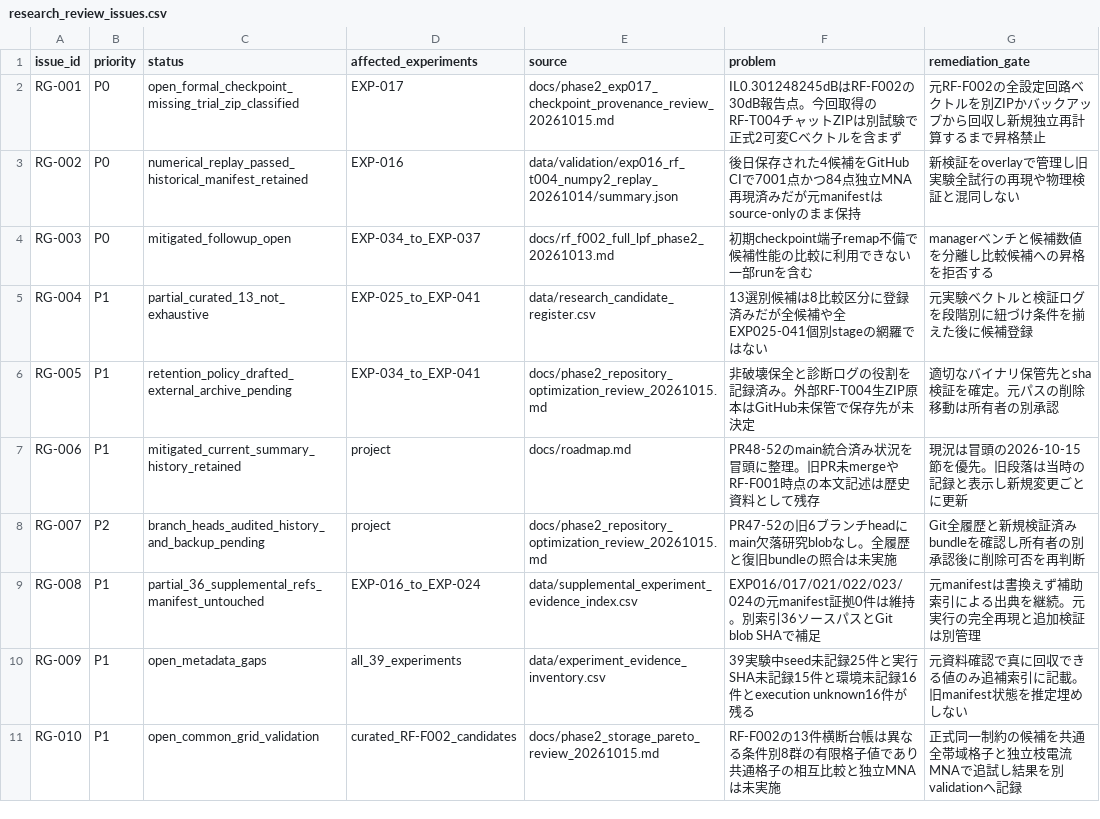
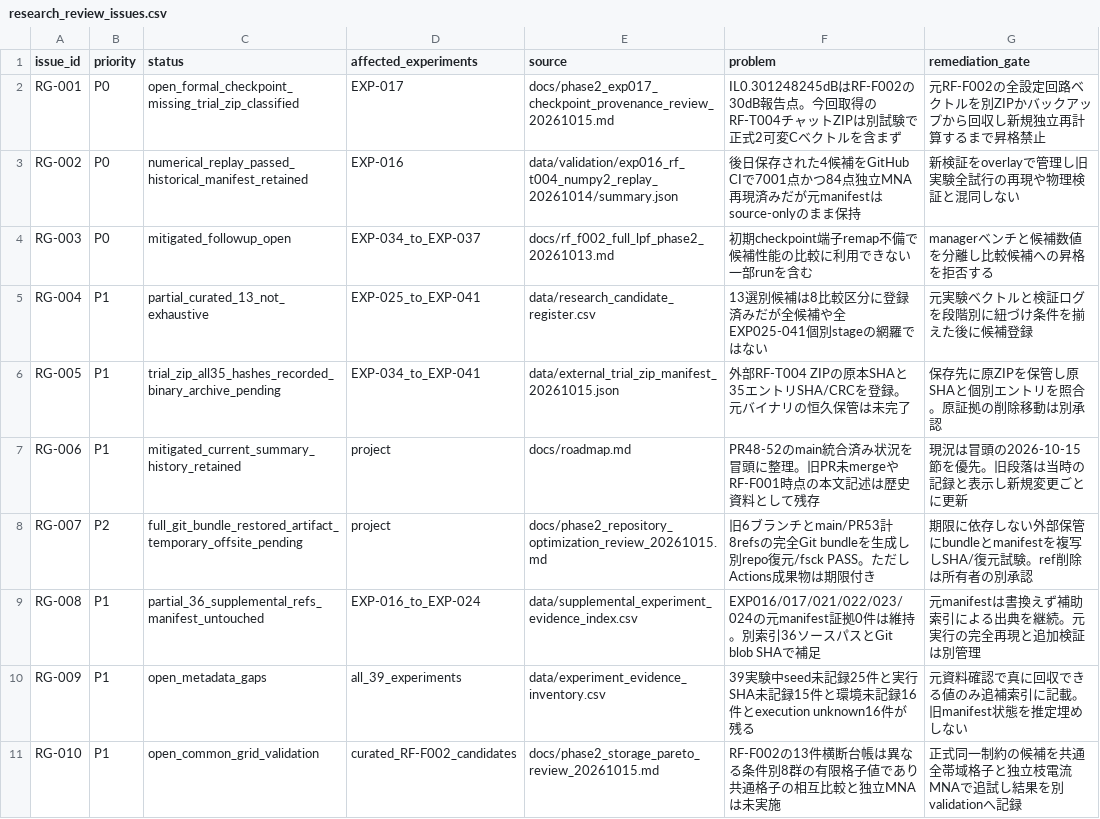
Before and after one commit to MasayaTakagi/reconfigurable-rf-lpf-research, a CSV file: data/research_review_issues.csv, drawn as a sheet.

Commit message:
Update RG-005/007: trial member hashes indexed and restored Git bundle, durable offsite copies still open

```diff
--- a/data/research_review_issues.csv
+++ b/data/research_review_issues.csv
@@ -5,5 +5,5 @@ RG-003,P0,mitigated_followup_open,EXP-034_to_EXP-037,docs/rf_f002_full_lpf_phase
 RG-004,P1,partial_curated_13_not_exhaustive,EXP-025_to_EXP-041,data/research_candidate_register.csv,13選別候補は8比較区分に登録済みだが全候補や全EXP025-041個別stageの網羅ではない,元実験ベクトルと検証ログを段階別に紐づけ条件を揃えた後に候補登録
-RG-005,P1,retention_policy_drafted_external_archive_pending,EXP-034_to_EXP-041,docs/phase2_repository_optimization_review_20261015.md,非破壊保全と診断ログの役割を記録済み。外部RF-T004生ZIP原本はGitHub未保管で保存先が未決定,適切なバイナリ保管先とsha検証を確定。元パスの削除移動は所有者の別承認
+RG-005,P1,trial_zip_all35_hashes_recorded_binary_archive_pending,EXP-034_to_EXP-041,data/external_trial_zip_manifest_20261015.json,外部RF-T004 ZIPの原本SHAと35エントリSHA/CRCを登録。元バイナリの恒久保管は未完了,保存先に原ZIPを保管し原SHAと個別エントリを照合。原証拠の削除移動は別承認
 RG-006,P1,mitigated_current_summary_history_retained,project,docs/roadmap.md,PR48-52のmain統合済み状況を冒頭に整理。旧PR未mergeやRF-F001時点の本文記述は歴史資料として残存,現況は冒頭の2026-10-15節を優先。旧段落は当時の記録と表示し新規変更ごとに更新
-RG-007,P2,branch_heads_audited_history_and_backup_pending,project,docs/phase2_repository_optimization_review_20261015.md,PR47-52の旧6ブランチheadにmain欠落研究blobなし。全履歴と復旧bundleの照合は未実施,Git全履歴と新規検証済みbundleを確認し所有者の別承認後に削除可否を再判断
+RG-007,P2,full_git_bundle_restored_artifact_temporary_offsite_pending,project,docs/phase2_repository_optimization_review_20261015.md,旧6ブランチとmain/PR53計8refsの完全Git bundleを生成し別repo復元/fsck PASS。ただしActions成果物は期限付き,期限に依存しない外部保管にbundleとmanifestを複写しSHA/復元試験。ref削除は所有者の別承認
 RG-008,P1,partial_36_supplemental_refs_manifest_untouched,EXP-016_to_EXP-024,data/supplemental_experiment_evidence_index.csv,EXP016/017/021/022/023/024の元manifest証拠0件は維持。別索引36ソースパスとGit blob SHAで補足,元manifestは書換えず補助索引による出典を継続。元実行の完全再現と追加検証は別管理
```
